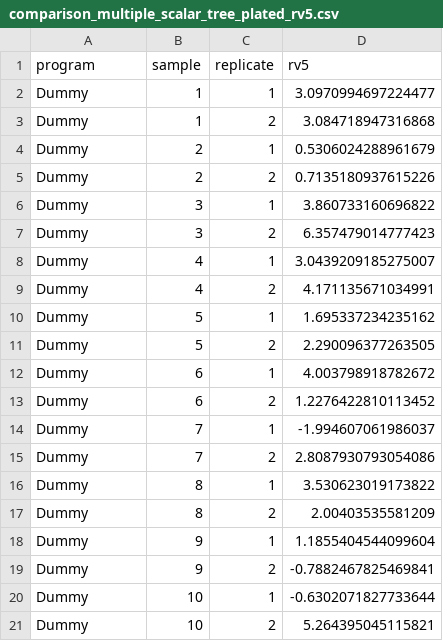
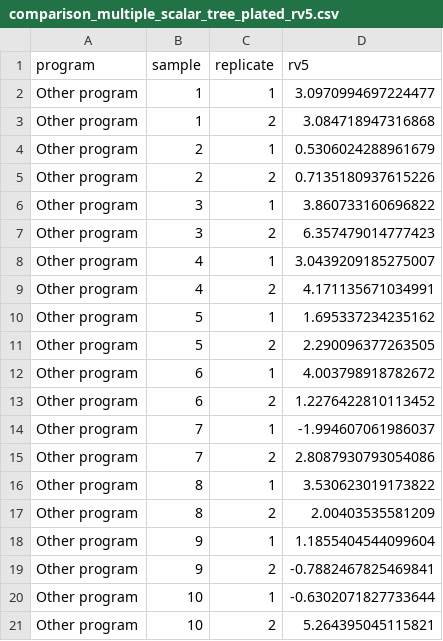
Before and after one commit to fkmendes/PhyloJunction, a CSV file: examples/compare_files/comparison_multiple_scalar_tree_plated_rv5.csv, drawn as a sheet.

Commit message:
Add mtbd example, fix plotting bugs for GUI

```diff
--- a/examples/compare_files/comparison_multiple_scalar_tree_plated_rv5.csv
+++ b/examples/compare_files/comparison_multiple_scalar_tree_plated_rv5.csv
@@ -1,21 +1,21 @@
 program,sample,replicate,rv5
-Dummy,1,1,3.0970994697224477
-Dummy,1,2,3.084718947316868
-Dummy,2,1,0.5306024288961679
-Dummy,2,2,0.7135180937615226
-Dummy,3,1,3.860733160696822
-Dummy,3,2,6.357479014777423
-Dummy,4,1,3.0439209185275007
-Dummy,4,2,4.171135671034991
-Dummy,5,1,1.695337234235162
-Dummy,5,2,2.290096377263505
-Dummy,6,1,4.003798918782672
-Dummy,6,2,1.2276422810113452
-Dummy,7,1,-1.994607061986037
-Dummy,7,2,2.8087930793054086
-Dummy,8,1,3.530623019173822
-Dummy,8,2,2.00403535581209
-Dummy,9,1,1.1855404544099604
-Dummy,9,2,-0.7882467825469841
-Dummy,10,1,-0.6302071827733644
-Dummy,10,2,5.264395045115821
+Other program,1,1,3.0970994697224477
+Other program,1,2,3.084718947316868
+Other program,2,1,0.5306024288961679
+Other program,2,2,0.7135180937615226
+Other program,3,1,3.860733160696822
+Other program,3,2,6.357479014777423
+Other program,4,1,3.0439209185275007
+Other program,4,2,4.171135671034991
+Other program,5,1,1.695337234235162
+Other program,5,2,2.290096377263505
+Other program,6,1,4.003798918782672
+Other program,6,2,1.2276422810113452
+Other program,7,1,-1.994607061986037
+Other program,7,2,2.8087930793054086
+Other program,8,1,3.530623019173822
+Other program,8,2,2.00403535581209
+Other program,9,1,1.1855404544099604
+Other program,9,2,-0.7882467825469841
+Other program,10,1,-0.6302071827733644
+Other program,10,2,5.264395045115821
```
Also changed, not shown: examples/compare_files/comparison_multiple_scalar_tree_plated_trs2.csv, 24 other files.
